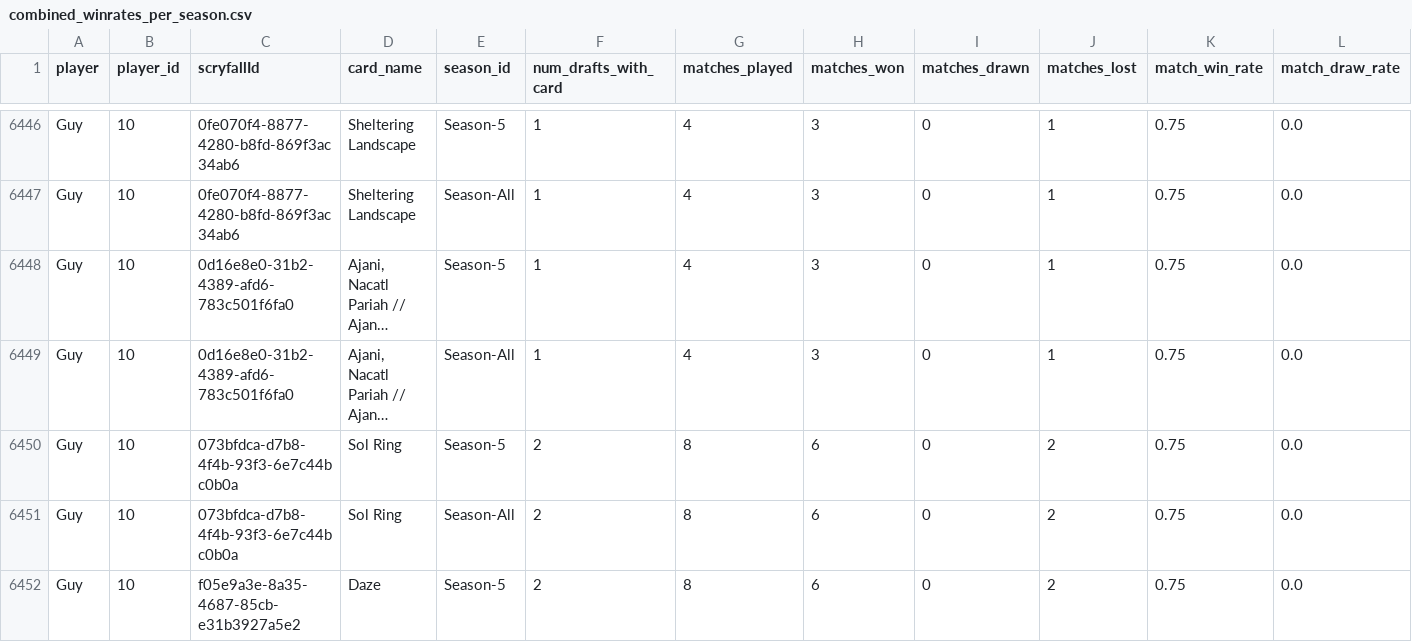
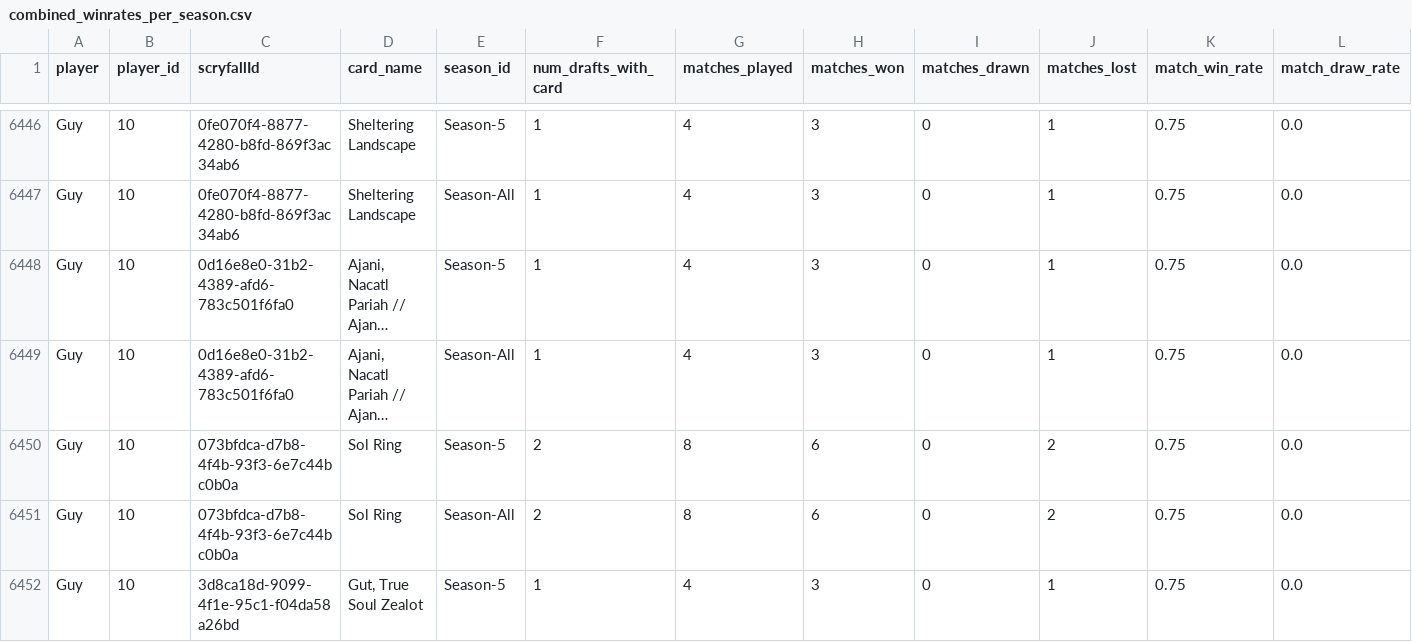
Before and after one commit to GuySchnidrig/ManaCore, a CSV file: data/processed/combined_winrates_per_season.csv, drawn as a sheet; only a part is shown, gaps mark what is left out; the shorter side is filled out with more unchanged rows; long unchanged cells end in …; removed rows and columns are numbered as before the commit, all else as after; rows hold the shown columns only; the diff covers the shown part only; the diff names each change by its address in the sheet, - before the commit and + after, or states it on an @@ line.

```diff
--- a/data/processed/combined_winrates_per_season.csv
+++ b/data/processed/combined_winrates_per_season.csv
-row 6452: Guy | 10 | f05e9a3e-8a35-4687-85cb-e31b3927a5e2 | Daze | Season-5 | 2 | 8 | 6 | 0 | 2 | 0.75 | 0.0
```
Also changed, not shown: 2 added rows and 5 removed rows elsewhere in this file, data/processed/card_archetype_count_per_season.csv, data/processed/card_archetype_game_winrates.csv, 4 other files.
